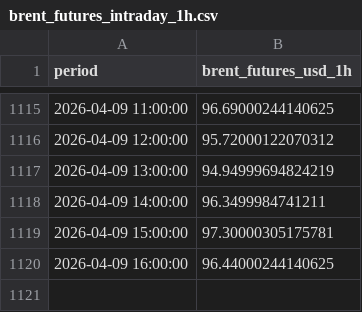
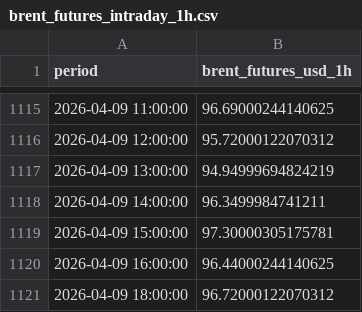
Before and after one commit to felixschrader/spritpreisprognose, a CSV file: data/brent_futures_intraday_1h.csv, drawn as a sheet; only a part is shown, gaps mark what is left out.

```diff
--- a/data/brent_futures_intraday_1h.csv
+++ b/data/brent_futures_intraday_1h.csv
@@ -1120 +1120,2 @@ period,brent_futures_usd_1h
 2026-04-09 16:00:00,96.44000244140625
+2026-04-09 18:00:00,96.72000122070312
```
